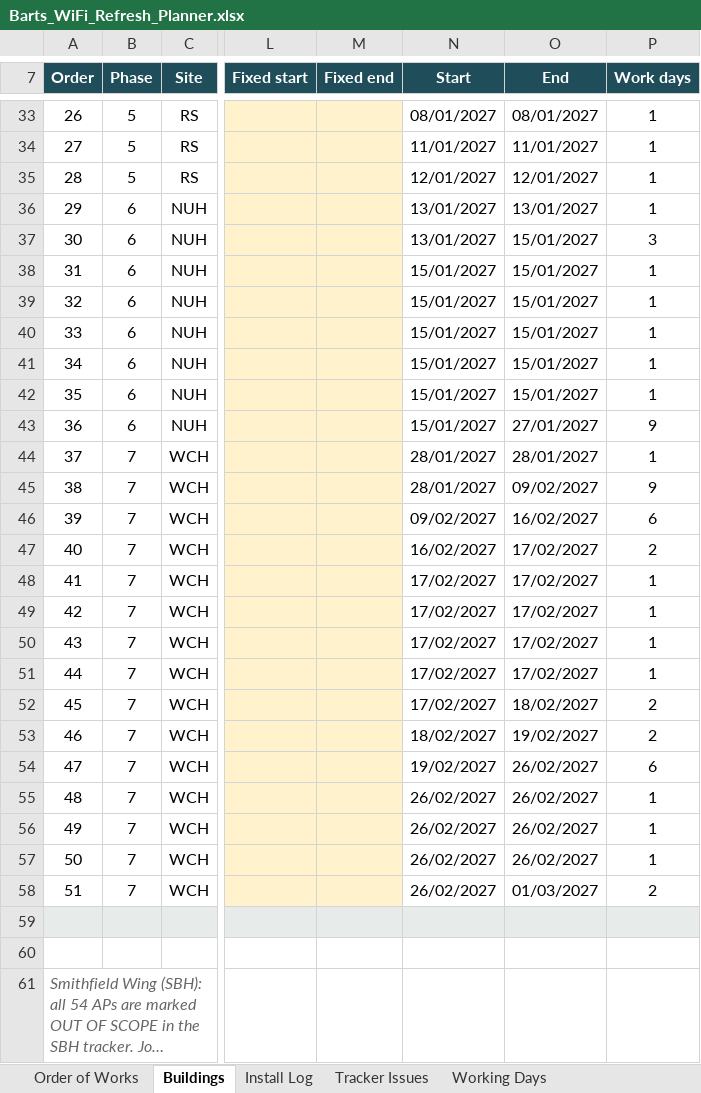
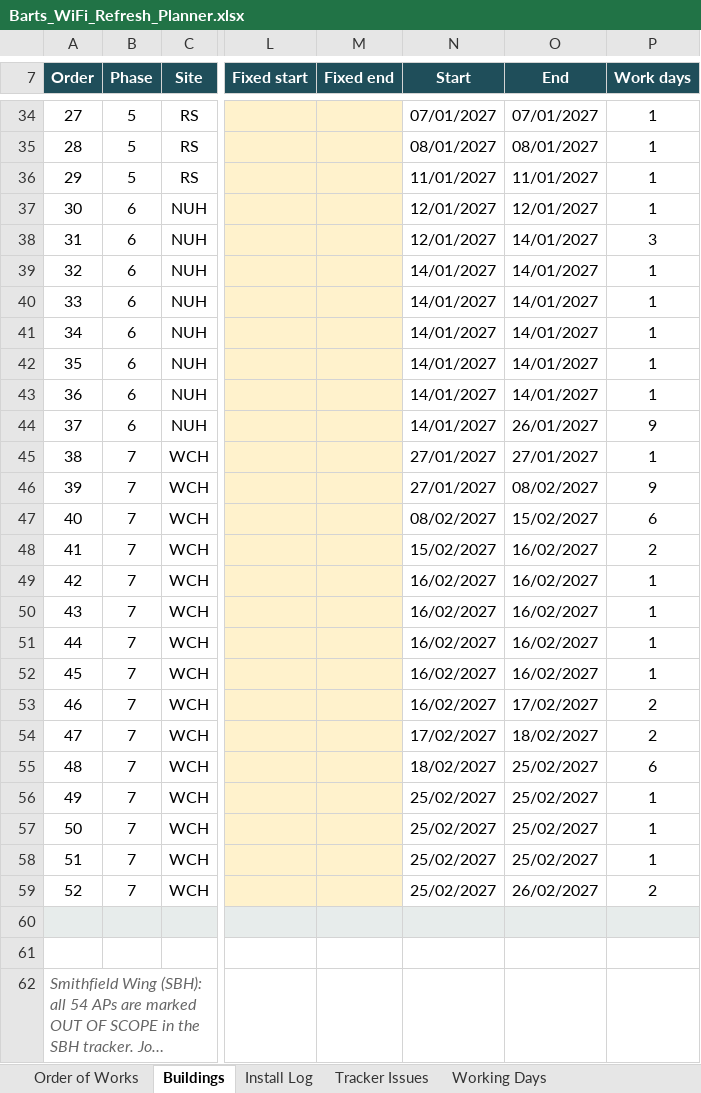
Before and after one commit to BartsHealth/ICT-Programme-Dashboard, an Excel workbook: Barts_WiFi_Refresh_Planner.xlsx, sheet Buildings, drawn as a sheet; only a part is shown, gaps mark what is left out; long unchanged cells end in …; values as stored, in another font and other column widths than the file's, no borders; charts and pictures and conditional formats not drawn; addresses are those after the commit; the diff covers the shown part only; the diff names each change by its address in the sheet, - before the commit and + after, or states it on an @@ line.

```diff
--- a/Barts_WiFi_Refresh_Planner.xlsx (sheet Buildings)
+++ b/Barts_WiFi_Refresh_Planner.xlsx (sheet Buildings)
@@ column A (Order) renumbered from row 3 down @@
-N34 (Start): 08/01/2027
+N34 (Start): 07/01/2027
-O34 (End): 08/01/2027
+O34 (End): 07/01/2027
-N35 (Start): 11/01/2027
+N35 (Start): 08/01/2027
-O35 (End): 11/01/2027
+O35 (End): 08/01/2027
-N36 (Start): 12/01/2027
+N36 (Start): 11/01/2027
-O36 (End): 12/01/2027
+O36 (End): 11/01/2027
-N37:N38 (Start): 13/01/2027
+N37:N38 (Start): 12/01/2027
-O37 (End): 13/01/2027
+O37 (End): 12/01/2027
-O38:O43 (End): 15/01/2027
+O38:O43 (End): 14/01/2027
-N39:N44 (Start): 15/01/2027
+N39:N44 (Start): 14/01/2027
-O44 (End): 27/01/2027
+O44 (End): 26/01/2027
-N45:N46 (Start): 28/01/2027
+N45:N46 (Start): 27/01/2027
-O45 (End): 28/01/2027
+O45 (End): 27/01/2027
-O46 (End): 09/02/2027
+O46 (End): 08/02/2027
-N47 (Start): 09/02/2027
+N47 (Start): 08/02/2027
-O47 (End): 16/02/2027
+O47 (End): 15/02/2027
-N48 (Start): 16/02/2027
+N48 (Start): 15/02/2027
-O48:O52 (End): 17/02/2027
+O48:O52 (End): 16/02/2027
-N49:N53 (Start): 17/02/2027
+N49:N53 (Start): 16/02/2027
-O53 (End): 18/02/2027
+O53 (End): 17/02/2027
-N54 (Start): 18/02/2027
+N54 (Start): 17/02/2027
-O54 (End): 19/02/2027
+O54 (End): 18/02/2027
-N55 (Start): 19/02/2027
+N55 (Start): 18/02/2027
-O55:O58 (End): 26/02/2027
+O55:O58 (End): 25/02/2027
-N56:N59 (Start): 26/02/2027
+N56:N59 (Start): 25/02/2027
-O59 (End): 01/03/2027
+O59 (End): 26/02/2027
```
Also changed, not shown: 1 added row and 45 edited cells elsewhere in this sheet, sheet Order of Works, formulas that keep their value, hidden cells, 3 other files.
